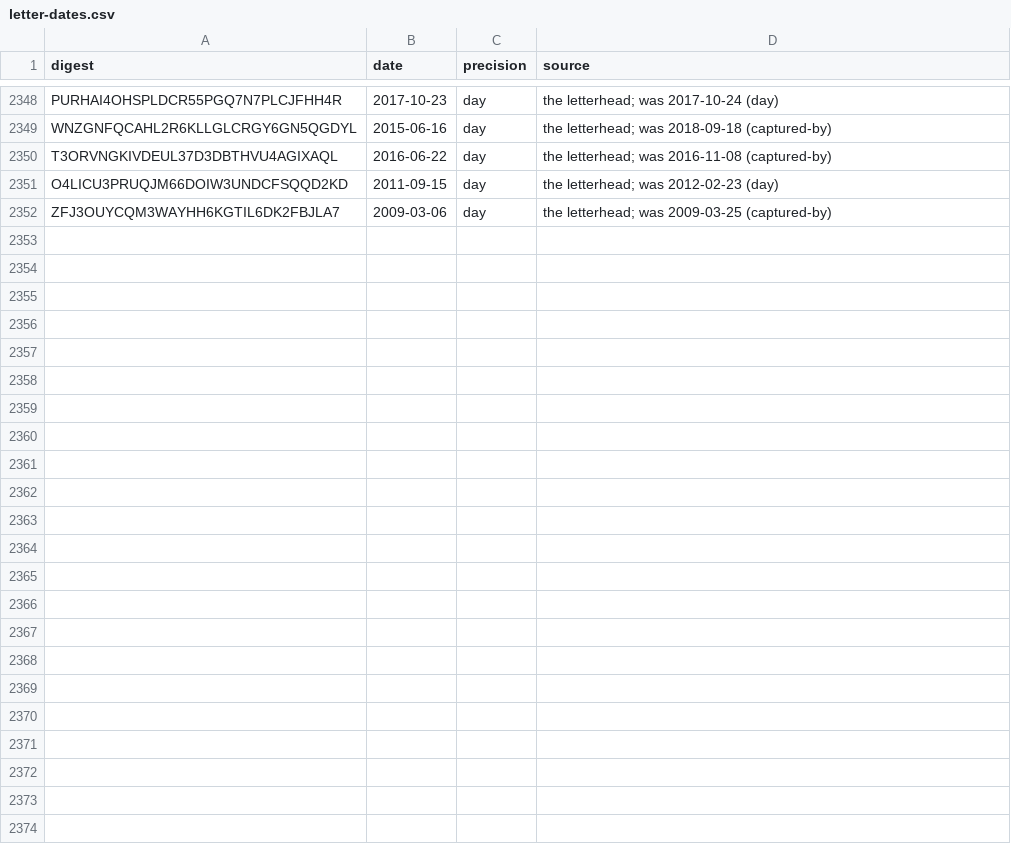
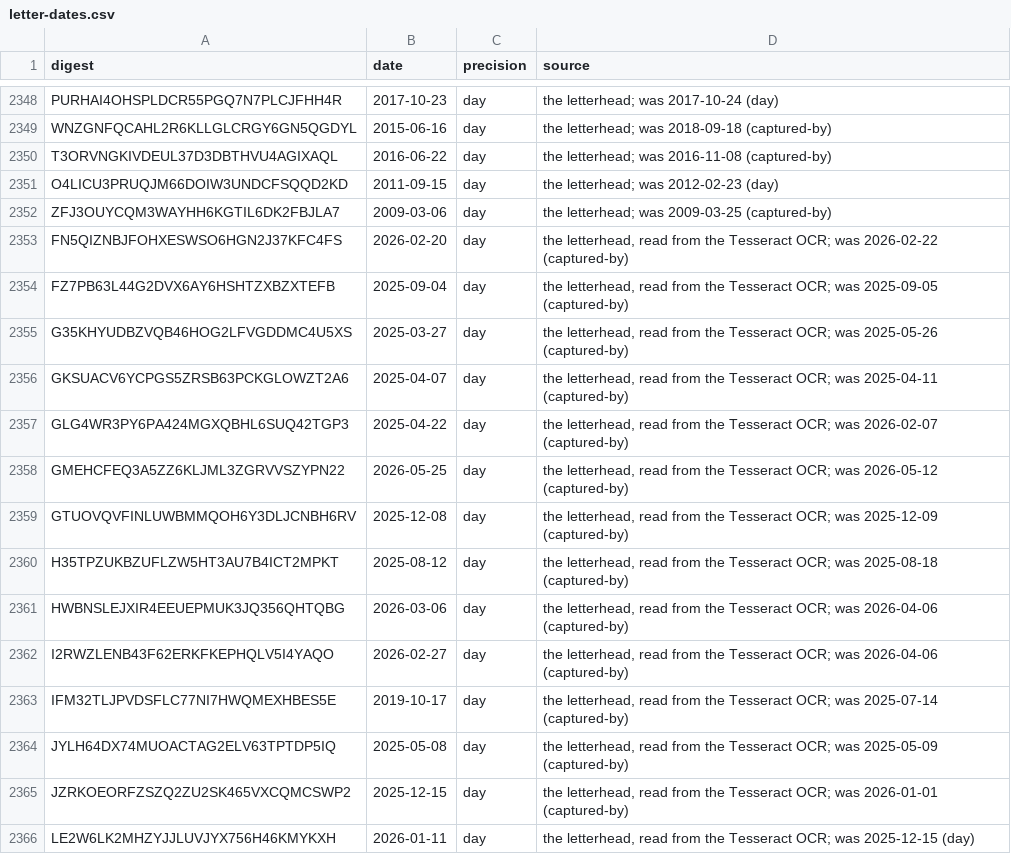
Before and after one commit to Robin-IA/Congressional-Letters-Dev, a CSV file: vocabulary/letter-dates.csv, drawn as a sheet; only a part is shown, gaps mark what is left out; the diff names each change by its address in the sheet, - before the commit and + after, or states it on an @@ line.

```diff
--- a/vocabulary/letter-dates.csv
+++ b/vocabulary/letter-dates.csv
+row 2353: FN5QIZNBJFOHXESWSO6HGN2J37KFC4FS | 2026-02-20 | day | the letterhead, read from the Tesseract OCR; was 2026-02-22 (captured-by)
+row 2354: FZ7PB63L44G2DVX6AY6HSHTZXBZXTEFB | 2025-09-04 | day | the letterhead, read from the Tesseract OCR; was 2025-09-05 (captured-by)
+row 2355: G35KHYUDBZVQB46HOG2LFVGDDMC4U5XS | 2025-03-27 | day | the letterhead, read from the Tesseract OCR; was 2025-05-26 (captured-by)
+row 2356: GKSUACV6YCPGS5ZRSB63PCKGLOWZT2A6 | 2025-04-07 | day | the letterhead, read from the Tesseract OCR; was 2025-04-11 (captured-by)
+row 2357: GLG4WR3PY6PA424MGXQBHL6SUQ42TGP3 | 2025-04-22 | day | the letterhead, read from the Tesseract OCR; was 2026-02-07 (captured-by)
+row 2358: GMEHCFEQ3A5ZZ6KLJML3ZGRVVSZYPN22 | 2026-05-25 | day | the letterhead, read from the Tesseract OCR; was 2026-05-12 (captured-by)
+row 2359: GTUOVQVFINLUWBMMQOH6Y3DLJCNBH6RV | 2025-12-08 | day | the letterhead, read from the Tesseract OCR; was 2025-12-09 (captured-by)
+row 2360: H35TPZUKBZUFLZW5HT3AU7B4ICT2MPKT | 2025-08-12 | day | the letterhead, read from the Tesseract OCR; was 2025-08-18 (captured-by)
+row 2361: HWBNSLEJXIR4EEUEPMUK3JQ356QHTQBG | 2026-03-06 | day | the letterhead, read from the Tesseract OCR; was 2026-04-06 (captured-by)
+row 2362: I2RWZLENB43F62ERKFKEPHQLV5I4YAQO | 2026-02-27 | day | the letterhead, read from the Tesseract OCR; was 2026-04-06 (captured-by)
+row 2363: IFM32TLJPVDSFLC77NI7HWQMEXHBES5E | 2019-10-17 | day | the letterhead, read from the Tesseract OCR; was 2025-07-14 (captured-by)
+row 2364: JYLH64DX74MUOACTAG2ELV63TPTDP5IQ | 2025-05-08 | day | the letterhead, read from the Tesseract OCR; was 2025-05-09 (captured-by)
+row 2365: JZRKOEORFZSZQ2ZU2SK465VXCQMCSWP2 | 2025-12-15 | day | the letterhead, read from the Tesseract OCR; was 2026-01-01 (captured-by)
+row 2366: LE2W6LK2MHZYJJLUVJYX756H46KMYKXH | 2026-01-11 | day | the letterhead, read from the Tesseract OCR; was 2025-12-15 (day)
```
Also changed, not shown: vocabulary/reviews.csv, 5 other files.
